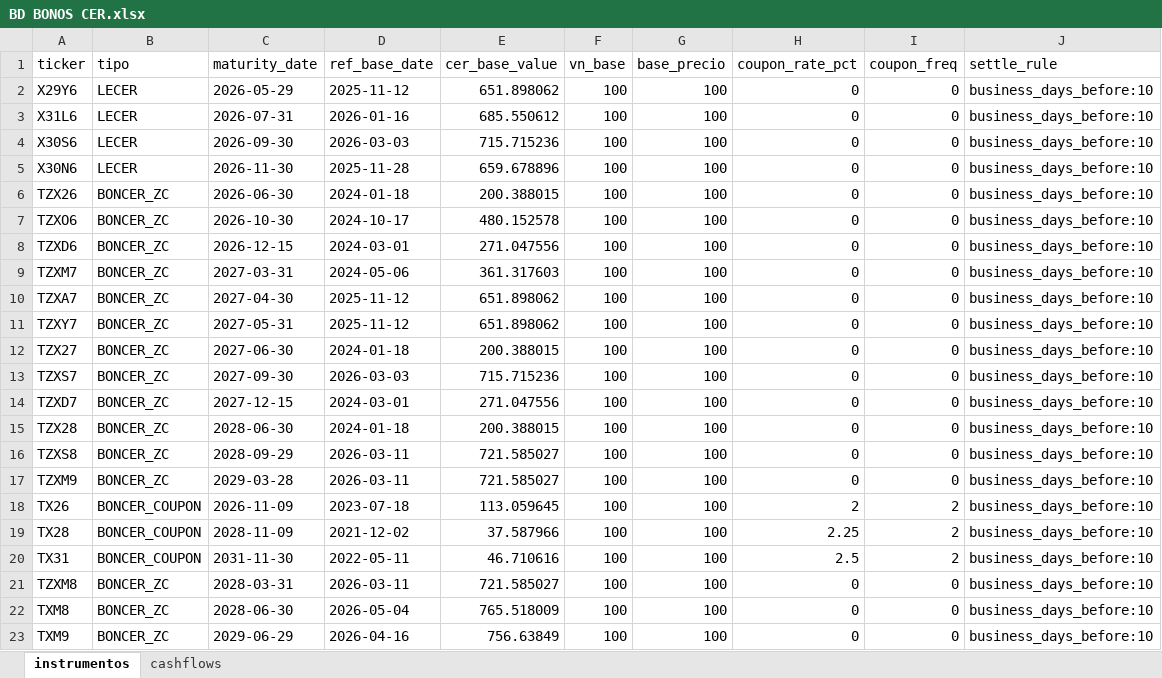
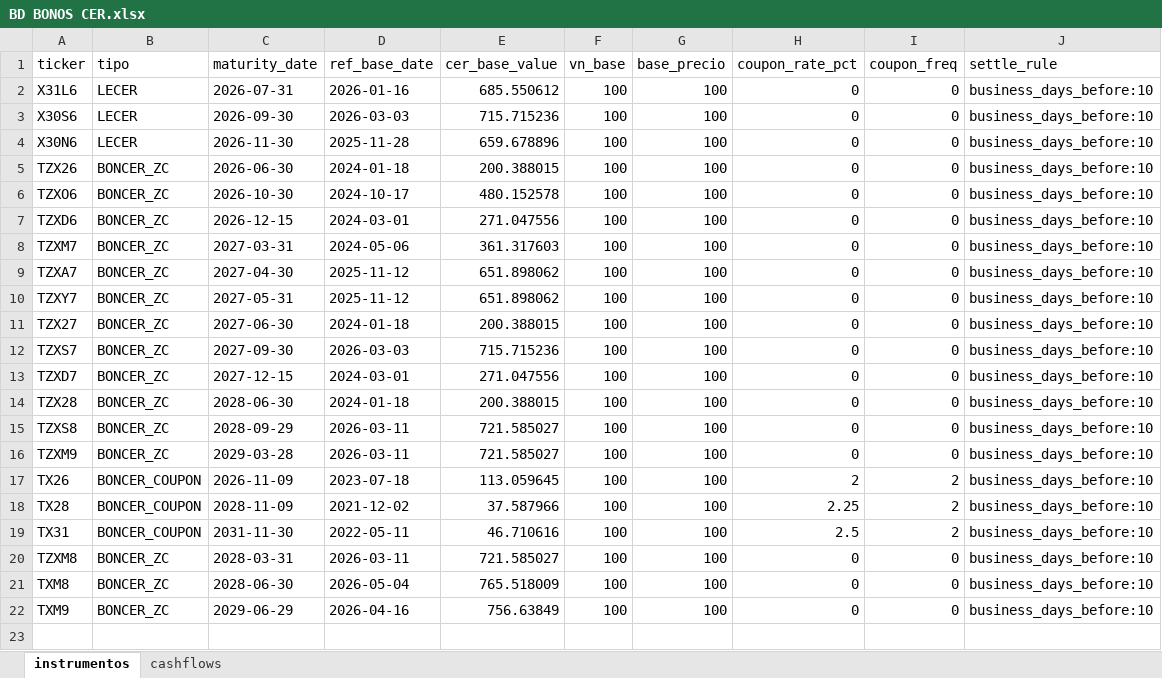
Before and after one commit to DanielZiv86/dcf-herramientas-web, an Excel workbook: backend/data/BD BONOS CER.xlsx, sheet instrumentos, drawn as a sheet; values as stored, in another font and other column widths than the file's, no borders; the diff names each change by its address in the sheet, - before the commit and + after, or states it on an @@ line.

```diff
--- a/backend/data/BD BONOS CER.xlsx (sheet instrumentos)
+++ b/backend/data/BD BONOS CER.xlsx (sheet instrumentos)
-row 2: X29Y6 | LECER | 2026-05-29 | 2025-11-12 | 651.898062 | 100 | 100 | 0 | 0 | business_days_before:10
```
Also changed, not shown: sheet cashflows.
